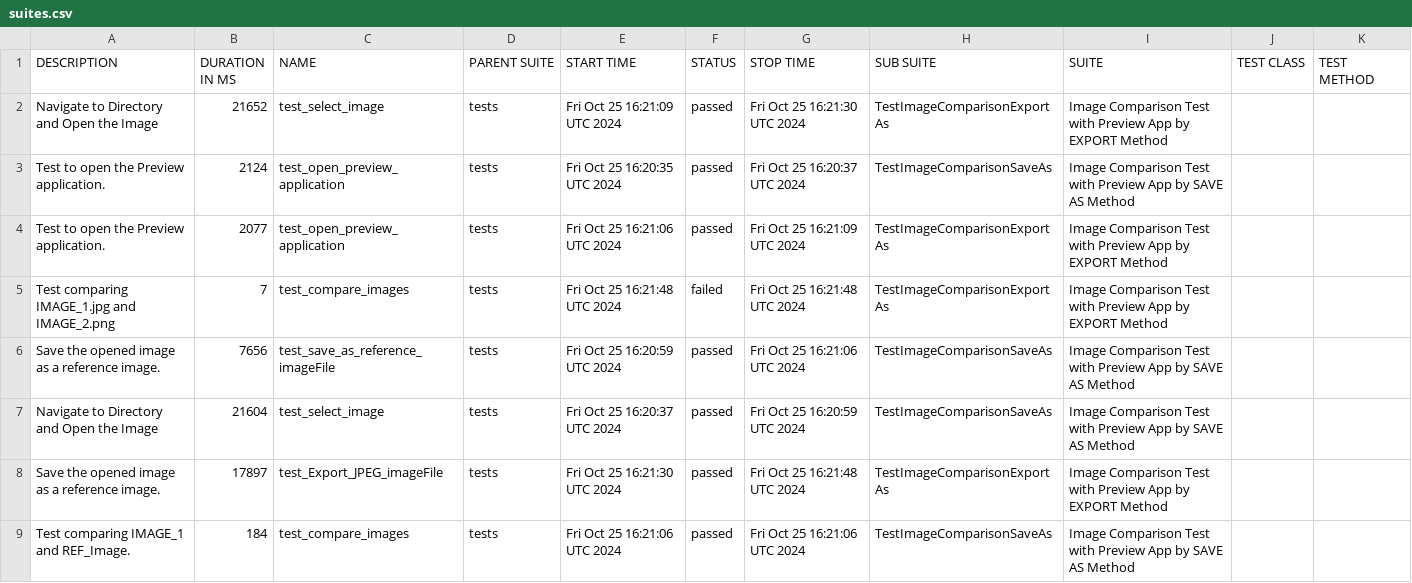
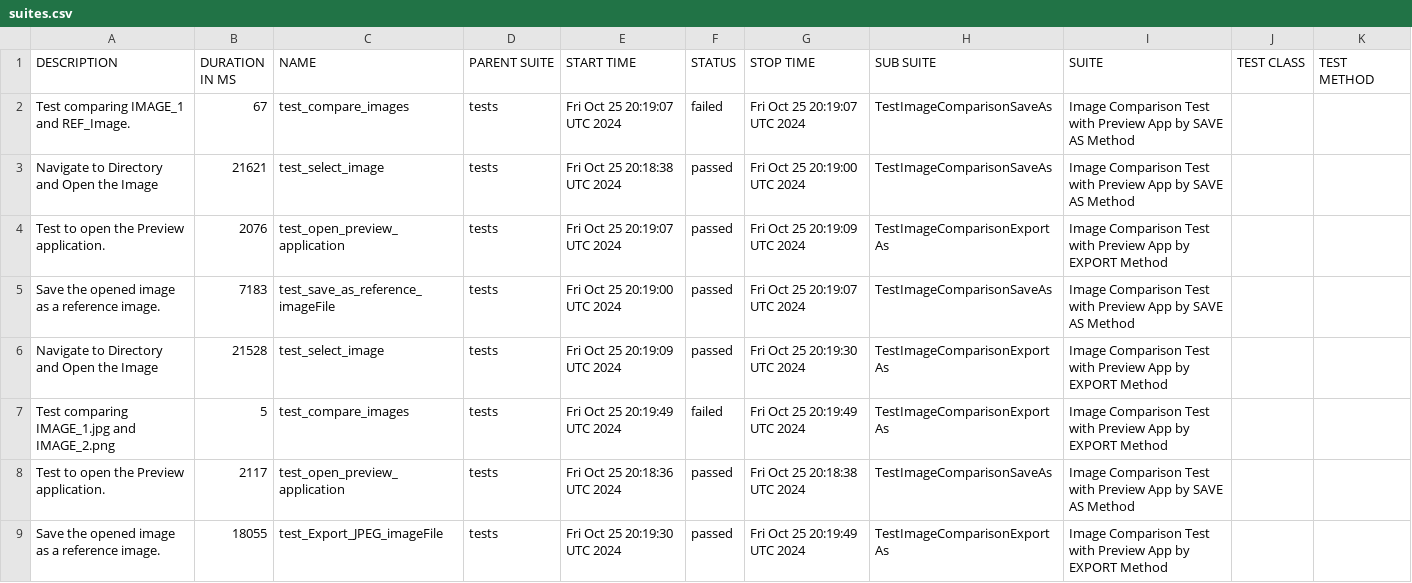
Before and after one commit to IAMRAAJRSARWAN/gui-chaos-pytest, a CSV file: data/suites.csv, drawn as a sheet.

```diff
--- a/data/suites.csv
+++ b/data/suites.csv
@@ -1,9 +1,9 @@
 "DESCRIPTION","DURATION IN MS","NAME","PARENT SUITE","START TIME","STATUS","STOP TIME","SUB SUITE","SUITE","TEST CLASS","TEST METHOD"
-"Navigate to Directory and Open the Image","21652","test_select_image","tests","Fri Oct 25 16:21:09 UTC 2024","passed","Fri Oct 25 16:21:30 UTC 2024","TestImageComparisonExportAs","Image Comparison Test with Preview App by EXPORT Method","",""
-"Test to open the Preview application.","2124","test_open_preview_application","tests","Fri Oct 25 16:20:35 UTC 2024","passed","Fri Oct 25 16:20:37 UTC 2024","TestImageComparisonSaveAs","Image Comparison Test with Preview App by SAVE AS Method","",""
-"Test to open the Preview application.","2077","test_open_preview_application","tests","Fri Oct 25 16:21:06 UTC 2024","passed","Fri Oct 25 16:21:09 UTC 2024","TestImageComparisonExportAs","Image Comparison Test with Preview App by EXPORT Method","",""
-"Test comparing IMAGE_1.jpg and IMAGE_2.png","7","test_compare_images","tests","Fri Oct 25 16:21:48 UTC 2024","failed","Fri Oct 25 16:21:48 UTC 2024","TestImageComparisonExportAs","Image Comparison Test with Preview App by EXPORT Method","",""
-"Save the opened image as a reference image.","7656","test_save_as_reference_imageFile","tests","Fri Oct 25 16:20:59 UTC 2024","passed","Fri Oct 25 16:21:06 UTC 2024","TestImageComparisonSaveAs","Image Comparison Test with Preview App by SAVE AS Method","",""
-"Navigate to Directory and Open the Image","21604","test_select_image","tests","Fri Oct 25 16:20:37 UTC 2024","passed","Fri Oct 25 16:20:59 UTC 2024","TestImageComparisonSaveAs","Image Comparison Test with Preview App by SAVE AS Method","",""
-"Save the opened image as a reference image.","17897","test_Export_JPEG_imageFile","tests","Fri Oct 25 16:21:30 UTC 2024","passed","Fri Oct 25 16:21:48 UTC 2024","TestImageComparisonExportAs","Image Comparison Test with Preview App by EXPORT Method","",""
-"Test comparing IMAGE_1 and REF_Image.","184","test_compare_images","tests","Fri Oct 25 16:21:06 UTC 2024","passed","Fri Oct 25 16:21:06 UTC 2024","TestImageComparisonSaveAs","Image Comparison Test with Preview App by SAVE AS Method","",""
+"Test comparing IMAGE_1 and REF_Image.","67","test_compare_images","tests","Fri Oct 25 20:19:07 UTC 2024","failed","Fri Oct 25 20:19:07 UTC 2024","TestImageComparisonSaveAs","Image Comparison Test with Preview App by SAVE AS Method","",""
+"Navigate to Directory and Open the Image","21621","test_select_image","tests","Fri Oct 25 20:18:38 UTC 2024","passed","Fri Oct 25 20:19:00 UTC 2024","TestImageComparisonSaveAs","Image Comparison Test with Preview App by SAVE AS Method","",""
+"Test to open the Preview application.","2076","test_open_preview_application","tests","Fri Oct 25 20:19:07 UTC 2024","passed","Fri Oct 25 20:19:09 UTC 2024","TestImageComparisonExportAs","Image Comparison Test with Preview App by EXPORT Method","",""
+"Save the opened image as a reference image.","7183","test_save_as_reference_imageFile","tests","Fri Oct 25 20:19:00 UTC 2024","passed","Fri Oct 25 20:19:07 UTC 2024","TestImageComparisonSaveAs","Image Comparison Test with Preview App by SAVE AS Method","",""
+"Navigate to Directory and Open the Image","21528","test_select_image","tests","Fri Oct 25 20:19:09 UTC 2024","passed","Fri Oct 25 20:19:30 UTC 2024","TestImageComparisonExportAs","Image Comparison Test with Preview App by EXPORT Method","",""
+"Test comparing IMAGE_1.jpg and IMAGE_2.png","5","test_compare_images","tests","Fri Oct 25 20:19:49 UTC 2024","failed","Fri Oct 25 20:19:49 UTC 2024","TestImageComparisonExportAs","Image Comparison Test with Preview App by EXPORT Method","",""
+"Test to open the Preview application.","2117","test_open_preview_application","tests","Fri Oct 25 20:18:36 UTC 2024","passed","Fri Oct 25 20:18:38 UTC 2024","TestImageComparisonSaveAs","Image Comparison Test with Preview App by SAVE AS Method","",""
+"Save the opened image as a reference image.","18055","test_Export_JPEG_imageFile","tests","Fri Oct 25 20:19:30 UTC 2024","passed","Fri Oct 25 20:19:49 UTC 2024","TestImageComparisonExportAs","Image Comparison Test with Preview App by EXPORT Method","",""
```
Also changed, not shown: 52 other files.
